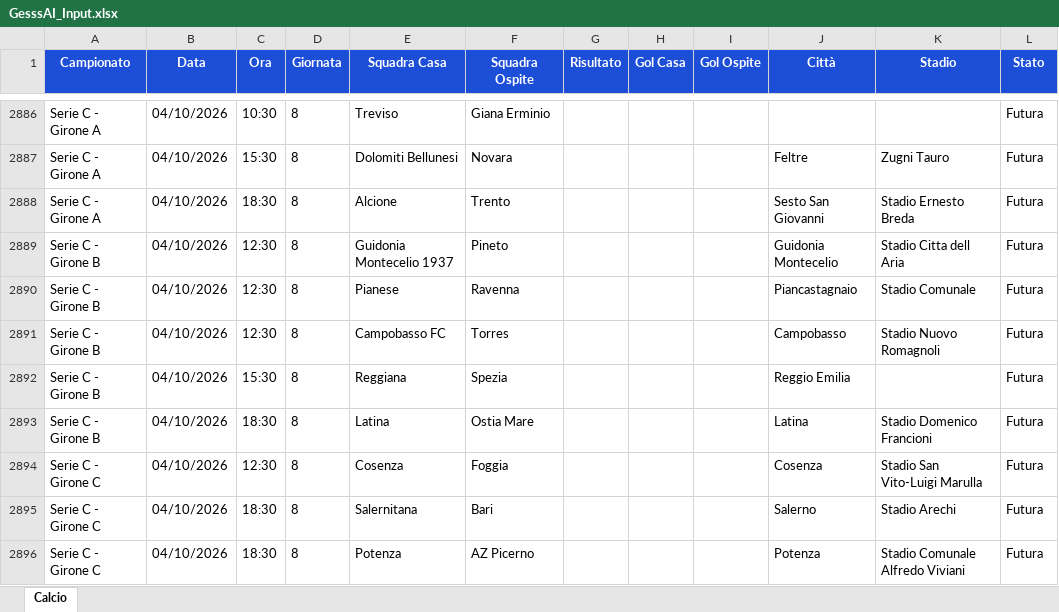
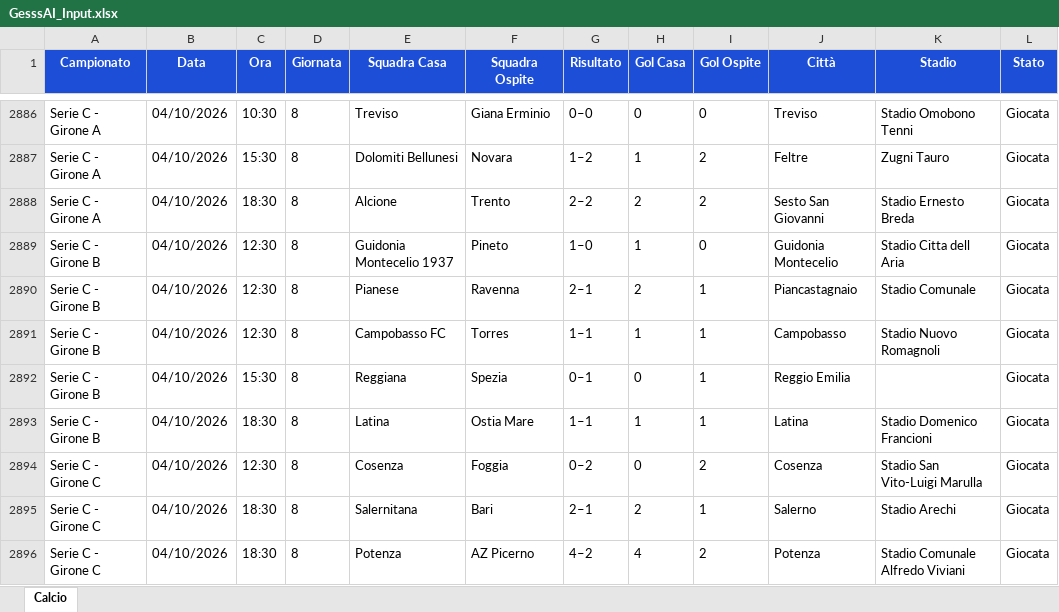
Before and after one commit to Gesss26/GesssAI-Pro---Auto, an Excel workbook: excel/GesssAI_Input.xlsx, sheet Calcio, drawn as a sheet; only a part is shown, gaps mark what is left out; values as stored, in another font and other column widths than the file's, no borders; the diff covers the shown part only; the diff names each change by its address in the sheet, - before the commit and + after, or states it on an @@ line.

```diff
--- a/excel/GesssAI_Input.xlsx (sheet Calcio)
+++ b/excel/GesssAI_Input.xlsx (sheet Calcio)
-G2886 (Risultato): (empty)
+G2886 (Risultato): 0–0
-H2886 (Gol Casa): (empty)
+H2886 (Gol Casa): 0
-I2886 (Gol Ospite): (empty)
+I2886 (Gol Ospite): 0
-J2886 (Città): (empty)
+J2886 (Città): Treviso
-K2886 (Stadio): (empty)
+K2886 (Stadio): Stadio Omobono Tenni
-L2886:L2896 (Stato): Futura
+L2886:L2896 (Stato): Giocata
-G2887 (Risultato): (empty)
+G2887 (Risultato): 1–2
-H2887 (Gol Casa): (empty)
+H2887 (Gol Casa): 1
-I2887:I2888 (Gol Ospite): (empty)
+I2887:I2888 (Gol Ospite): 2
-G2888 (Risultato): (empty)
+G2888 (Risultato): 2–2
-H2888 (Gol Casa): (empty)
+H2888 (Gol Casa): 2
-G2889 (Risultato): (empty)
+G2889 (Risultato): 1–0
-H2889 (Gol Casa): (empty)
+H2889 (Gol Casa): 1
-I2889 (Gol Ospite): (empty)
+I2889 (Gol Ospite): 0
-G2890 (Risultato): (empty)
+G2890 (Risultato): 2–1
-H2890 (Gol Casa): (empty)
+H2890 (Gol Casa): 2
-I2890:I2893 (Gol Ospite): (empty)
+I2890:I2893 (Gol Ospite): 1
-G2891 (Risultato): (empty)
+G2891 (Risultato): 1–1
-H2891 (Gol Casa): (empty)
+H2891 (Gol Casa): 1
-G2892 (Risultato): (empty)
+G2892 (Risultato): 0–1
-H2892 (Gol Casa): (empty)
+H2892 (Gol Casa): 0
-G2893 (Risultato): (empty)
+G2893 (Risultato): 1–1
-H2893 (Gol Casa): (empty)
+H2893 (Gol Casa): 1
-G2894 (Risultato): (empty)
+G2894 (Risultato): 0–2
-H2894 (Gol Casa): (empty)
+H2894 (Gol Casa): 0
-I2894 (Gol Ospite): (empty)
+I2894 (Gol Ospite): 2
-G2895 (Risultato): (empty)
+G2895 (Risultato): 2–1
-H2895 (Gol Casa): (empty)
+H2895 (Gol Casa): 2
-I2895 (Gol Ospite): (empty)
+I2895 (Gol Ospite): 1
-G2896 (Risultato): (empty)
+G2896 (Risultato): 4–2
-H2896 (Gol Casa): (empty)
+H2896 (Gol Casa): 4
-I2896 (Gol Ospite): (empty)
+I2896 (Gol Ospite): 2
```
Also changed, not shown: 64 edited cells elsewhere in this sheet, 2 other files.
